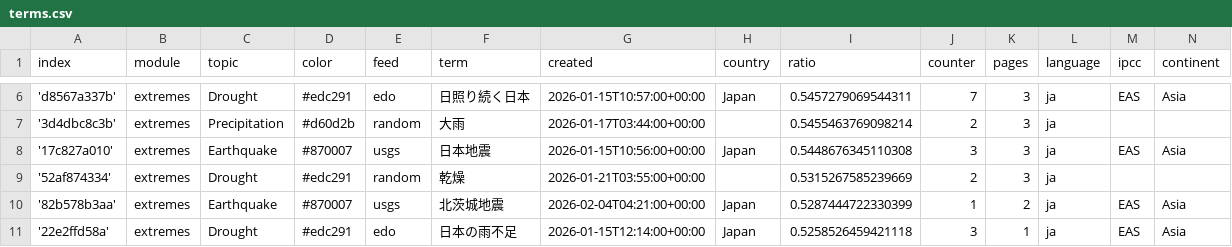
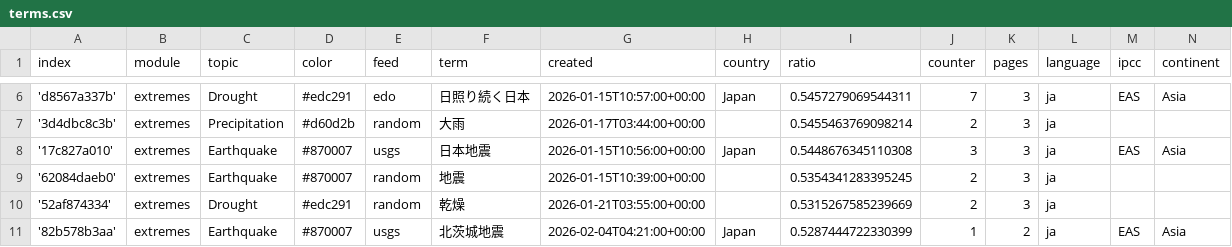
Before and after one commit to annajungfleischnews/japaneseExtremes, a CSV file: terms.csv, drawn as a sheet; only a part is shown, gaps mark what is left out; the shorter side is filled out with more unchanged rows; the diff covers the shown part only.

```diff
--- a/terms.csv
+++ b/terms.csv
@@ -8,2 +8,3 @@ index,module,topic,color,feed,term,created,country,ratio,counter,pages,language,
 '17c827a010',extremes,Earthquake,#870007,usgs,日本地震,2026-01-15T10:56:00+00:00,Japan,0.5448676345110308,3,3,ja,EAS,Asia
+'62084daeb0',extremes,Earthquake,#870007,random,地震,2026-01-15T10:39:00+00:00,,0.5354341283395245,2,3,ja,,
 '52af874334',extremes,Drought,#edc291,random,乾燥,2026-01-21T03:55:00+00:00,,0.5315267585239669,2,3,ja,,
```
Also changed, not shown: 12 removed rows elsewhere in this file, 2 other files.
